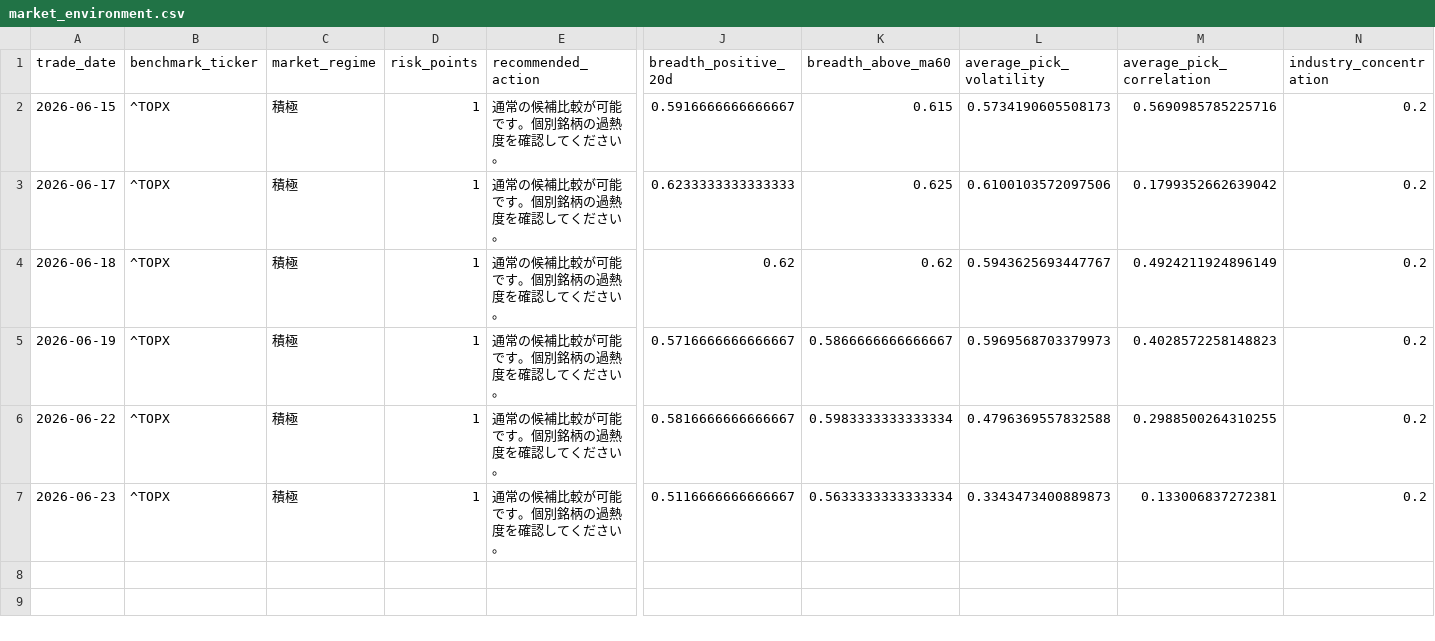
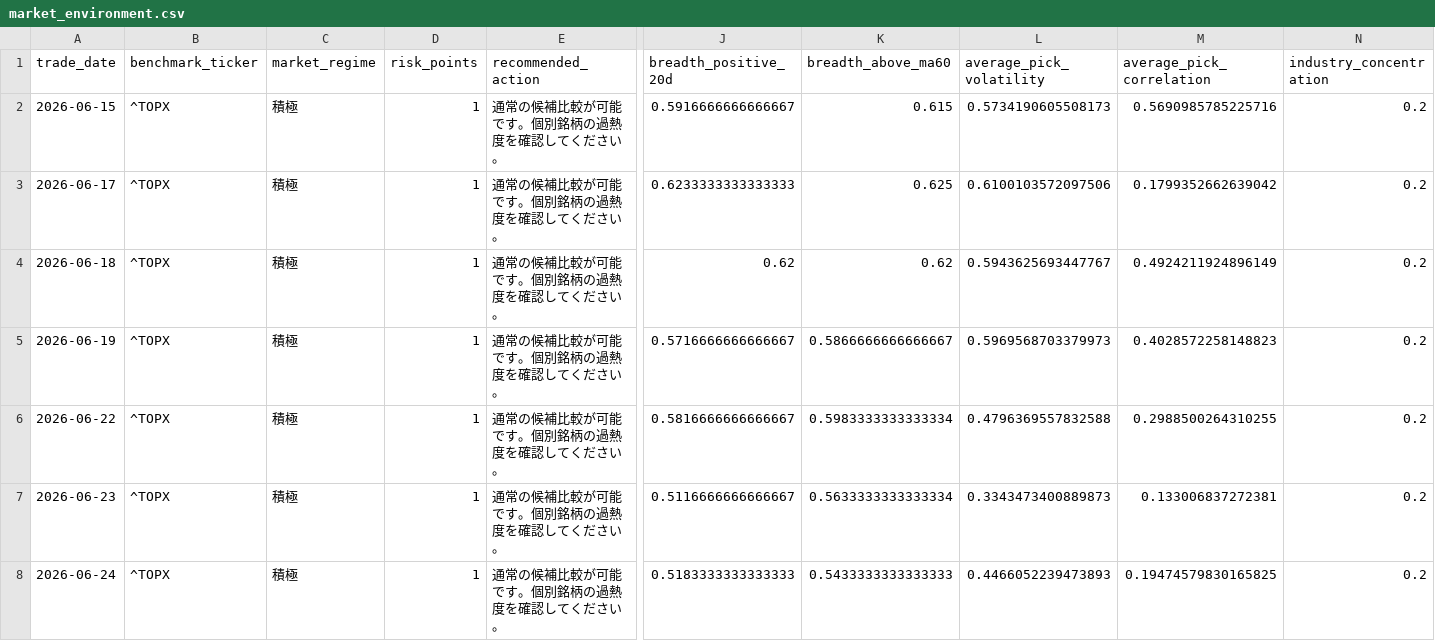
Before and after one commit to hzhipeng840-prog/jp100_momentum_system, a CSV file: data/history/market_environment.csv, drawn as a sheet; only a part is shown, gaps mark what is left out; rows hold the shown columns only; the diff names each change by its address in the sheet, - before the commit and + after, or states it on an @@ line.

```diff
--- a/data/history/market_environment.csv
+++ b/data/history/market_environment.csv
+row 8: 2026-06-24 | ^TOPX | 積極 | 1 | 通常の候補比較が可能です。個別銘柄の過熱度を確認してください。 | 0.5183333333333333 | 0.5433333333333333 | 0.4466052239473893 | 0.19474579830165825 | 0.2
```
Also changed, not shown: data/history/daily_picks_history.csv, data/processed/factor_ic.csv, 52 other files.
